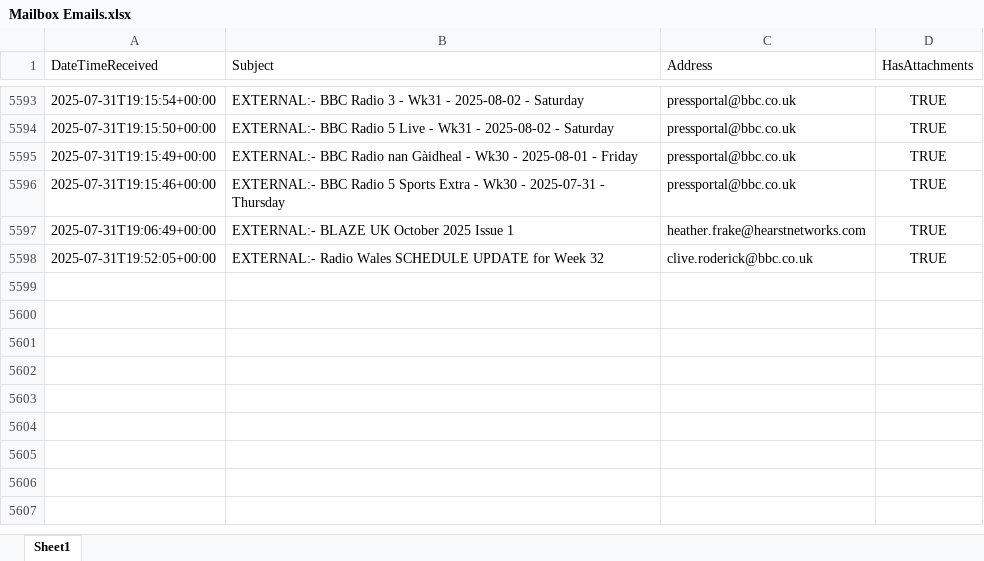
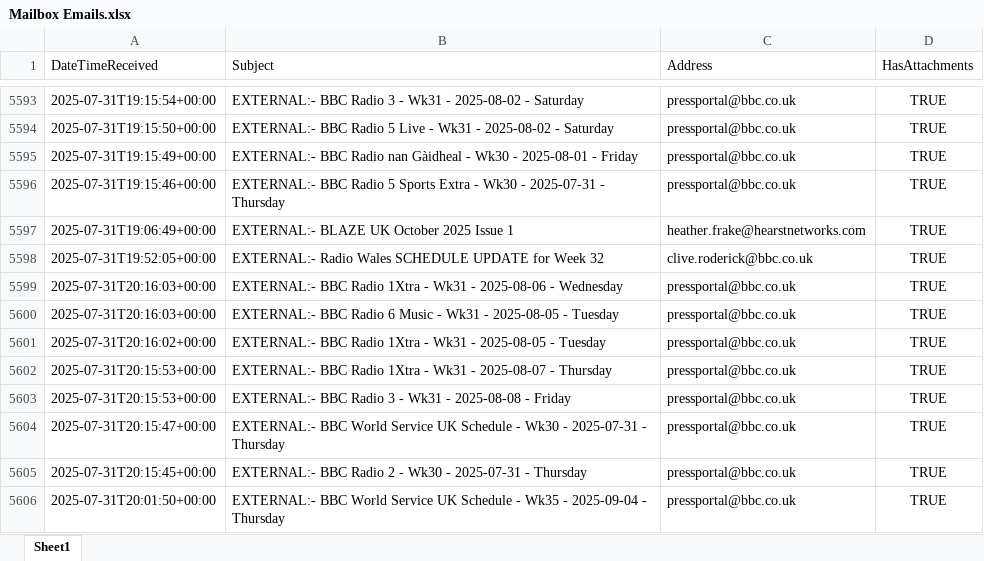
Before and after one commit to nickyleech/Files, an Excel workbook: Mailbox Emails/Mailbox Emails.xlsx, sheet Sheet1, drawn as a sheet; only a part is shown, gaps mark what is left out; values as stored, in another font and other column widths than the file's, no borders; table styles not drawn; the diff names each change by its address in the sheet, - before the commit and + after, or states it on an @@ line.

Commit message:
Update file from SharePoint:

```diff
--- a/Mailbox Emails/Mailbox Emails.xlsx (sheet Sheet1)
+++ b/Mailbox Emails/Mailbox Emails.xlsx (sheet Sheet1)
+row 5599: 2025-07-31T20:16:03+00:00 | EXTERNAL:- BBC Radio 1Xtra - Wk31 - 2025-08-06 - Wednesday | pressportal@bbc.co.uk | TRUE
+row 5600: 2025-07-31T20:16:03+00:00 | EXTERNAL:- BBC Radio 6 Music - Wk31 - 2025-08-05 - Tuesday | pressportal@bbc.co.uk | TRUE
+row 5601: 2025-07-31T20:16:02+00:00 | EXTERNAL:- BBC Radio 1Xtra - Wk31 - 2025-08-05 - Tuesday | pressportal@bbc.co.uk | TRUE
+row 5602: 2025-07-31T20:15:53+00:00 | EXTERNAL:- BBC Radio 1Xtra - Wk31 - 2025-08-07 - Thursday | pressportal@bbc.co.uk | TRUE
+row 5603: 2025-07-31T20:15:53+00:00 | EXTERNAL:- BBC Radio 3 - Wk31 - 2025-08-08 - Friday | pressportal@bbc.co.uk | TRUE
+row 5604: 2025-07-31T20:15:47+00:00 | EXTERNAL:- BBC World Service UK Schedule - Wk30 - 2025-07-31 - Thursday | pressportal@bbc.co.uk | TRUE
+row 5605: 2025-07-31T20:15:45+00:00 | EXTERNAL:- BBC Radio 2 - Wk30 - 2025-07-31 - Thursday | pressportal@bbc.co.uk | TRUE
+row 5606: 2025-07-31T20:01:50+00:00 | EXTERNAL:- BBC World Service UK Schedule - Wk35 - 2025-09-04 - Thursday | pressportal@bbc.co.uk | TRUE
```
